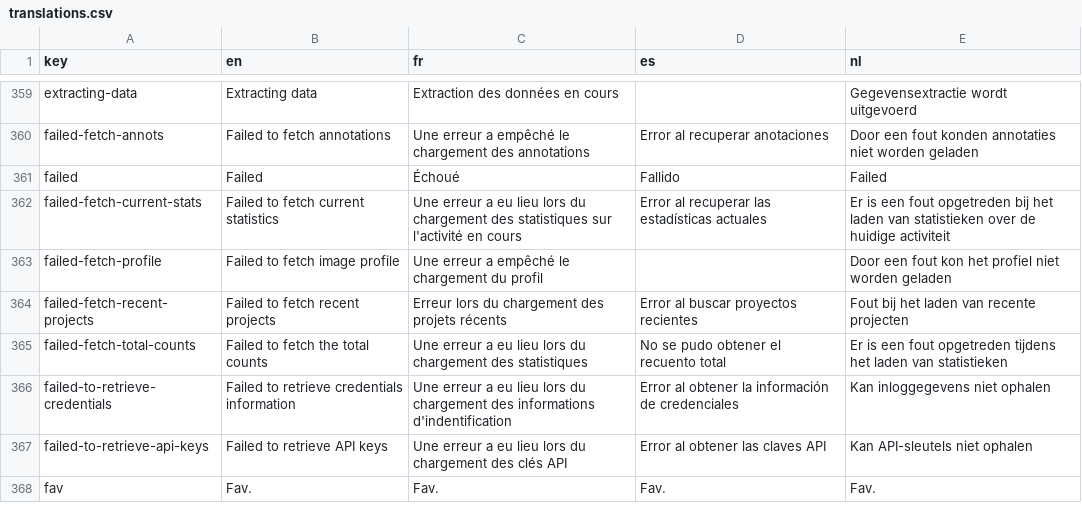
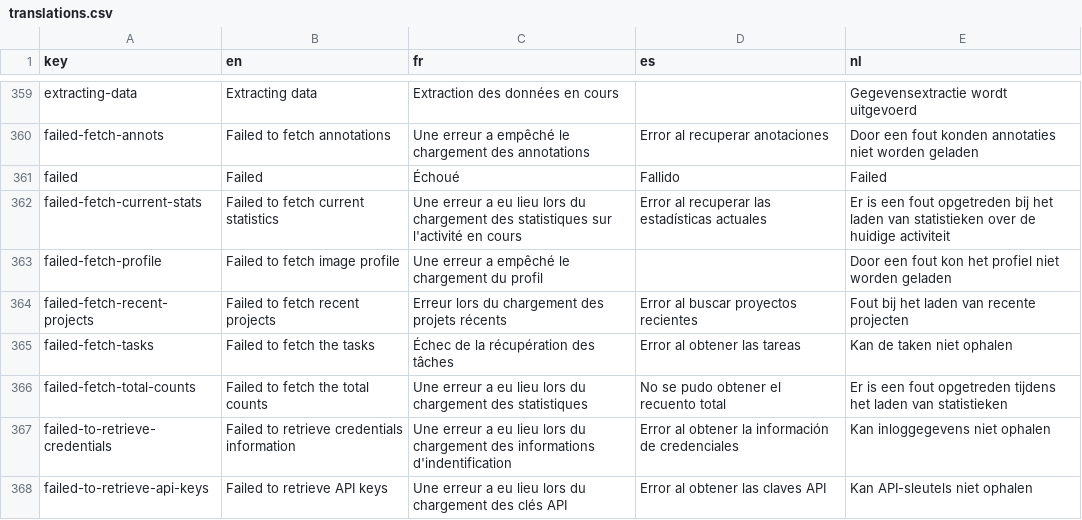
Before and after one commit to cytomine/cytomine, a CSV file: web-ui/ui/src/locales/translations.csv, drawn as a sheet; only a part is shown, gaps mark what is left out; the shorter side is filled out with more unchanged rows; the diff names each change by its address in the sheet, - before the commit and + after, or states it on an @@ line.

Commit message:
feat: add error handling message

```diff
--- a/web-ui/ui/src/locales/translations.csv
+++ b/web-ui/ui/src/locales/translations.csv
+row 365: failed-fetch-tasks | Failed to fetch the tasks | Échec de la récupération des tâches | Error al obtener las tareas | Kan de taken niet ophalen
```
Also changed, not shown: 2 other files.
